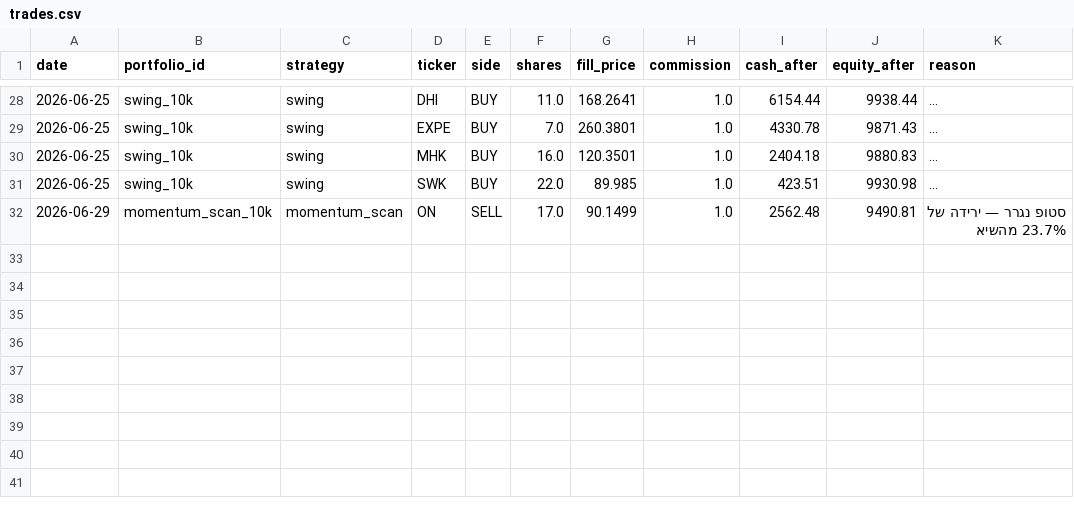
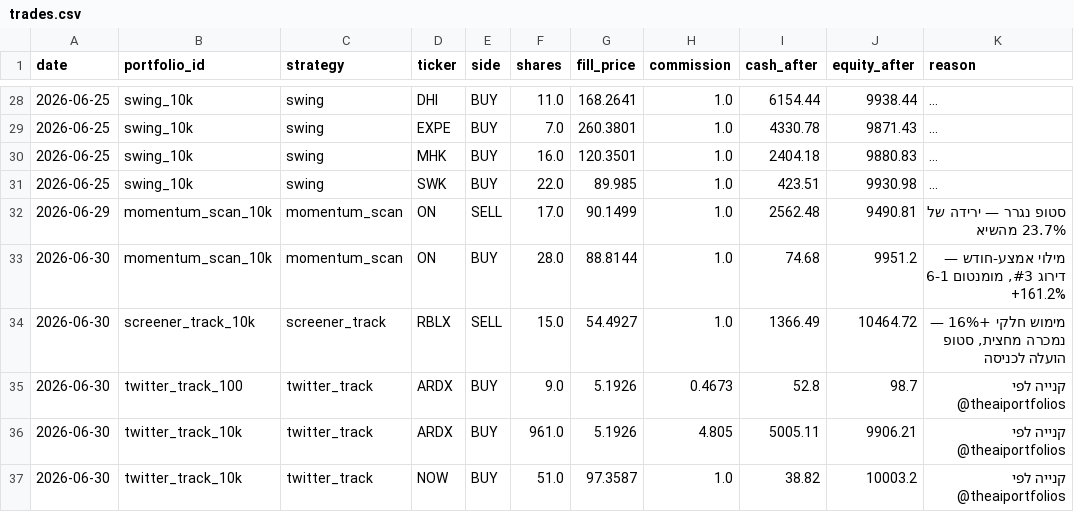
Before and after one commit to funzi7/agent-memory, a CSV file: paper-trader/trades.csv, drawn as a sheet; only a part is shown, gaps mark what is left out; long unchanged cells end in ….

Commit message:
paper-trader state: 2026-06-30

```diff
--- a/paper-trader/trades.csv
+++ b/paper-trader/trades.csv
@@ -32 +32,6 @@ date,portfolio_id,strategy,ticker,side,shares,fill_price,commission,cash_after,e
 2026-06-29,momentum_scan_10k,momentum_scan,ON,SELL,17.0,90.1499,1.0,2562.48,9490.81,סטופ נגרר — ירידה של 23.7% מהשיא
+2026-06-30,momentum_scan_10k,momentum_scan,ON,BUY,28.0,88.8144,1.0,74.68,9951.2,"מילוי אמצע-חודש — דירוג #3, מומנטום 6-1 +161.2%"
+2026-06-30,screener_track_10k,screener_track,RBLX,SELL,15.0,54.4927,1.0,1366.49,10464.72,"מימוש חלקי +16% — נמכרה מחצית, סטופ הועלה לכניסה"
+2026-06-30,twitter_track_100,twitter_track,ARDX,BUY,9.0,5.1926,0.4673,52.8,98.7,קנייה לפי @theaiportfolios
+2026-06-30,twitter_track_10k,twitter_track,ARDX,BUY,961.0,5.1926,4.805,5005.11,9906.21,קנייה לפי @theaiportfolios
+2026-06-30,twitter_track_10k,twitter_track,NOW,BUY,51.0,97.3587,1.0,38.82,10003.2,קנייה לפי @theaiportfolios
```
